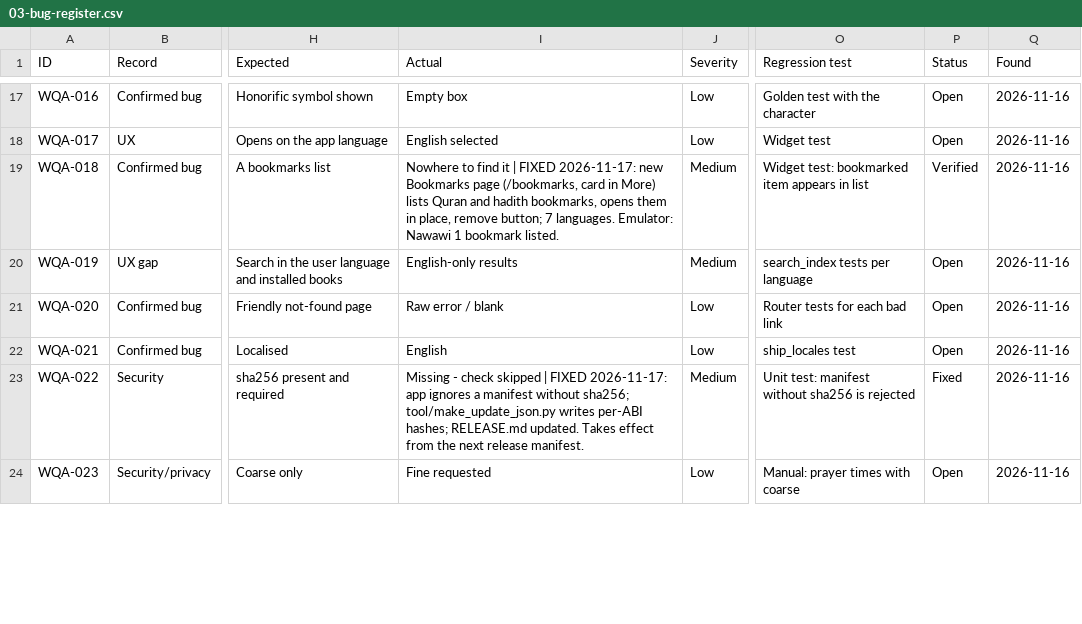
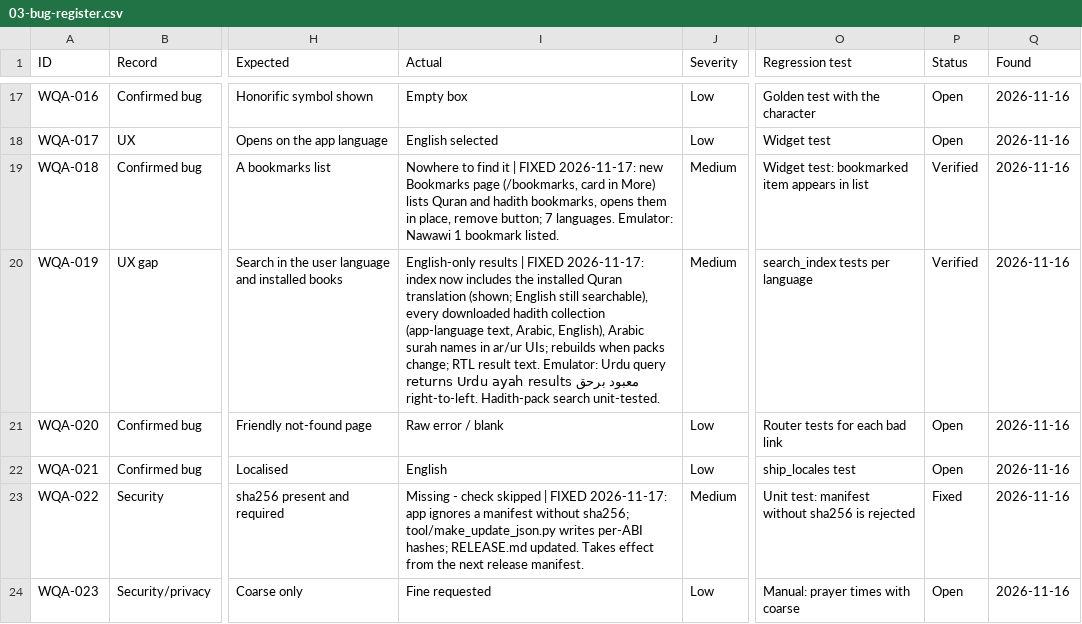
Before and after one commit to ksulaiman579/Wird, a CSV file: docs/audit/03-bug-register.csv, drawn as a sheet; only a part is shown, gaps mark what is left out; the diff covers the shown part only; the diff names each change by its address in the sheet, - before the commit and + after, or states it on an @@ line.

```diff
--- a/docs/audit/03-bug-register.csv
+++ b/docs/audit/03-bug-register.csv
-I20 (Actual): English-only results
+I20 (Actual): English-only results | FIXED 2026-11-17: index now includes the installed Quran translation (shown; English still searchable), every downloaded hadith collection (app-language text, Arabic, English), Arabic surah names in ar/ur UIs; rebuilds when packs change; RTL result text. Emulator: Urdu query معبود برحق returns Urdu ayah results right-to-left. Hadith-pack search unit-tested.
-P20 (Status): Open
+P20 (Status): Verified
```
Also changed, not shown: 2 edited cells elsewhere in this file, 7 other files.
